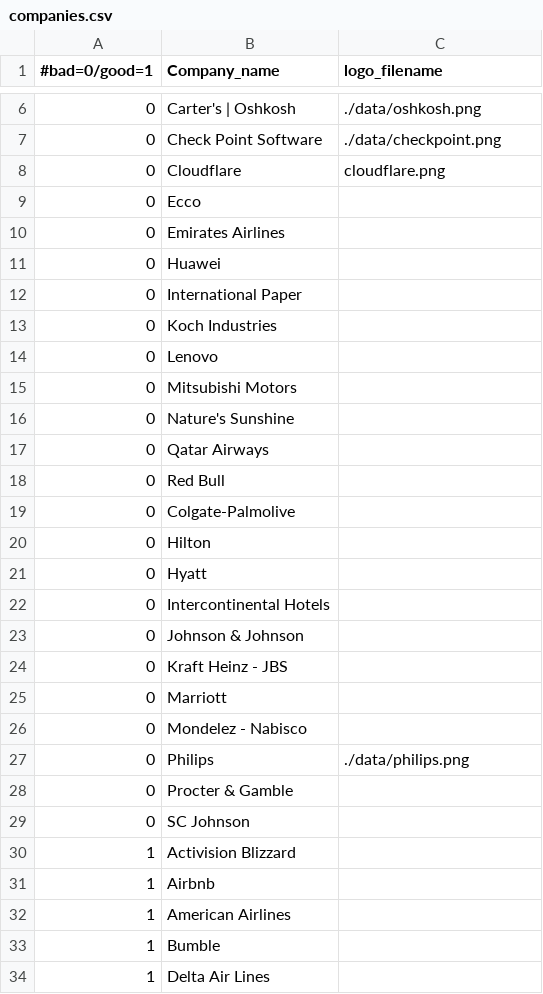
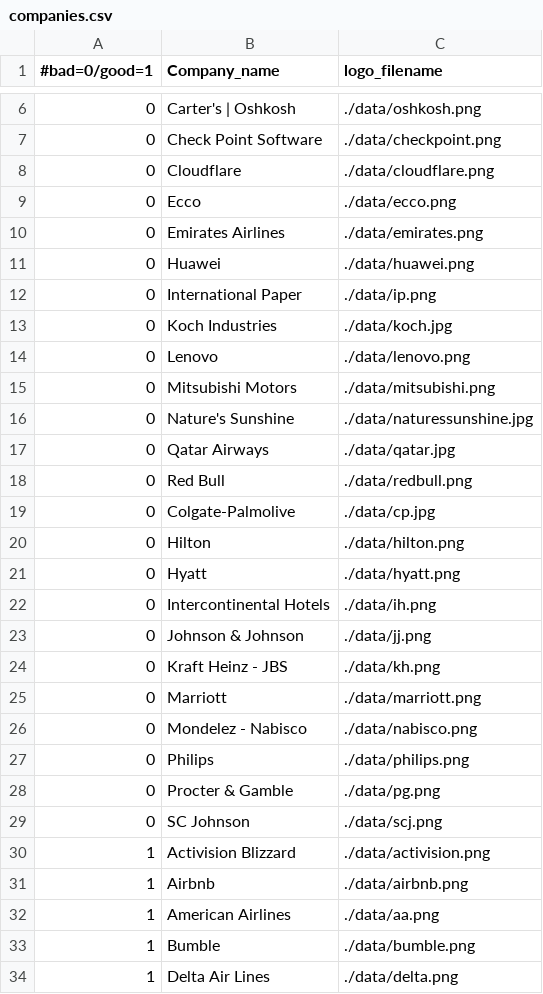
Before and after one commit to GregWells/CSE1325_GroupProject, a CSV file: data/companies.csv, drawn as a sheet; only a part is shown, gaps mark what is left out; the diff covers the shown part only.

Commit message:
remainder of logos

```diff
--- a/data/companies.csv
+++ b/data/companies.csv
@@ -7,28 +7,28 @@
 0,Check Point Software,"./data/checkpoint.png"
-0,Cloudflare,"cloudflare.png"
-0,Ecco
-0,Emirates Airlines
-0,Huawei
-0,International Paper
-0,Koch Industries
-0,Lenovo
-0,Mitsubishi Motors
-0,Nature's Sunshine
-0,Qatar Airways
-0,Red Bull
-0,Colgate-Palmolive
-0,Hilton
-0,Hyatt
-0,Intercontinental Hotels
-0,Johnson & Johnson
-0,Kraft Heinz - JBS
-0,Marriott
-0,Mondelez - Nabisco
+0,Cloudflare,"./data/cloudflare.png"
+0,Ecco,"./data/ecco.png"
+0,Emirates Airlines,"./data/emirates.png"
+0,Huawei,"./data/huawei.png"
+0,International Paper,"./data/ip.png"
+0,Koch Industries,"./data/koch.jpg"
+0,Lenovo,"./data/lenovo.png"
+0,Mitsubishi Motors,"./data/mitsubishi.png"
+0,Nature's Sunshine,"./data/naturessunshine.jpg"
+0,Qatar Airways,"./data/qatar.jpg"
+0,Red Bull,"./data/redbull.png"
+0,Colgate-Palmolive,"./data/cp.jpg"
+0,Hilton,"./data/hilton.png"
+0,Hyatt,"./data/hyatt.png"
+0,Intercontinental Hotels,"./data/ih.png"
+0,Johnson & Johnson,"./data/jj.png"
+0,Kraft Heinz - JBS,"./data/kh.png"
+0,Marriott,"./data/marriott.png"
+0,Mondelez - Nabisco,"./data/nabisco.png"
 0,Philips,"./data/philips.png"
-0,Procter & Gamble
-0,SC Johnson
-1,Activision Blizzard
-1,Airbnb
-1,American Airlines
-1,Bumble
-1,Delta Air Lines
+0,Procter & Gamble,"./data/pg.png"
+0,SC Johnson,"./data/scj.png"
+1,Activision Blizzard,"./data/activision.png"
+1,Airbnb,"./data/airbnb.png"
+1,American Airlines,"./data/aa.png"
+1,Bumble,"./data/bumble.png"
+1,Delta Air Lines,"./data/delta.png"
```
Also changed, not shown: 9 edited cells elsewhere in this file, 34 other files.
